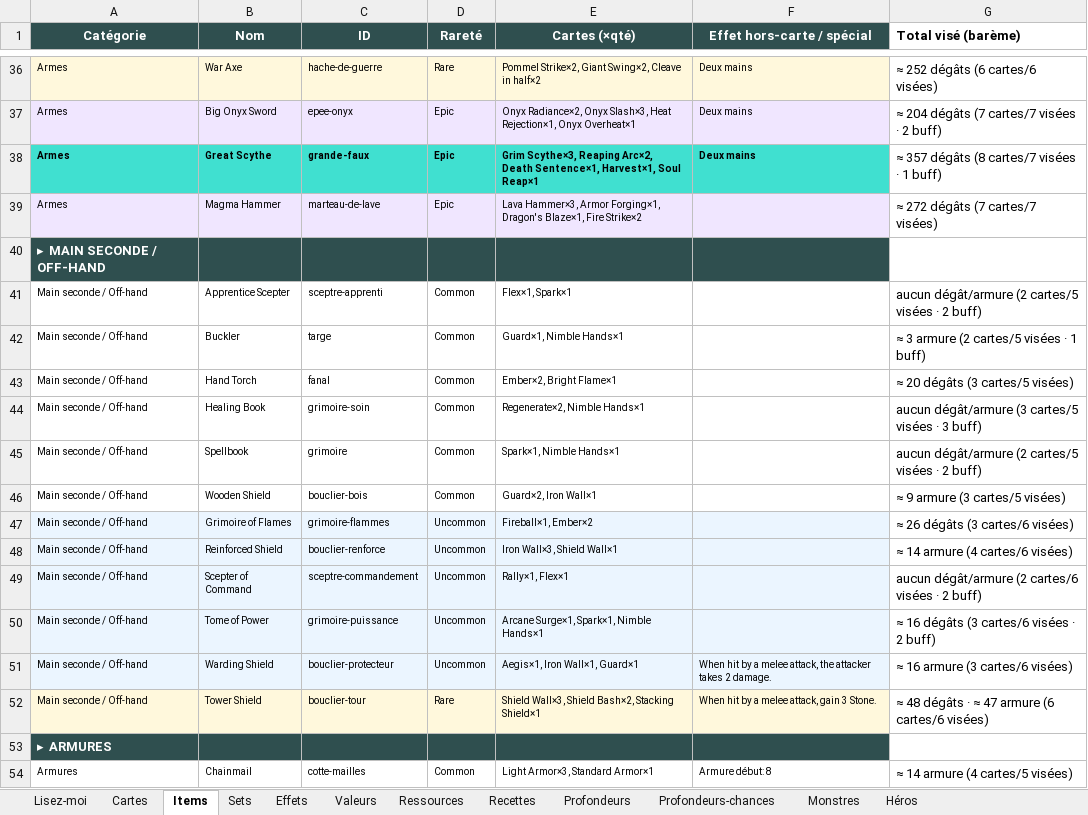
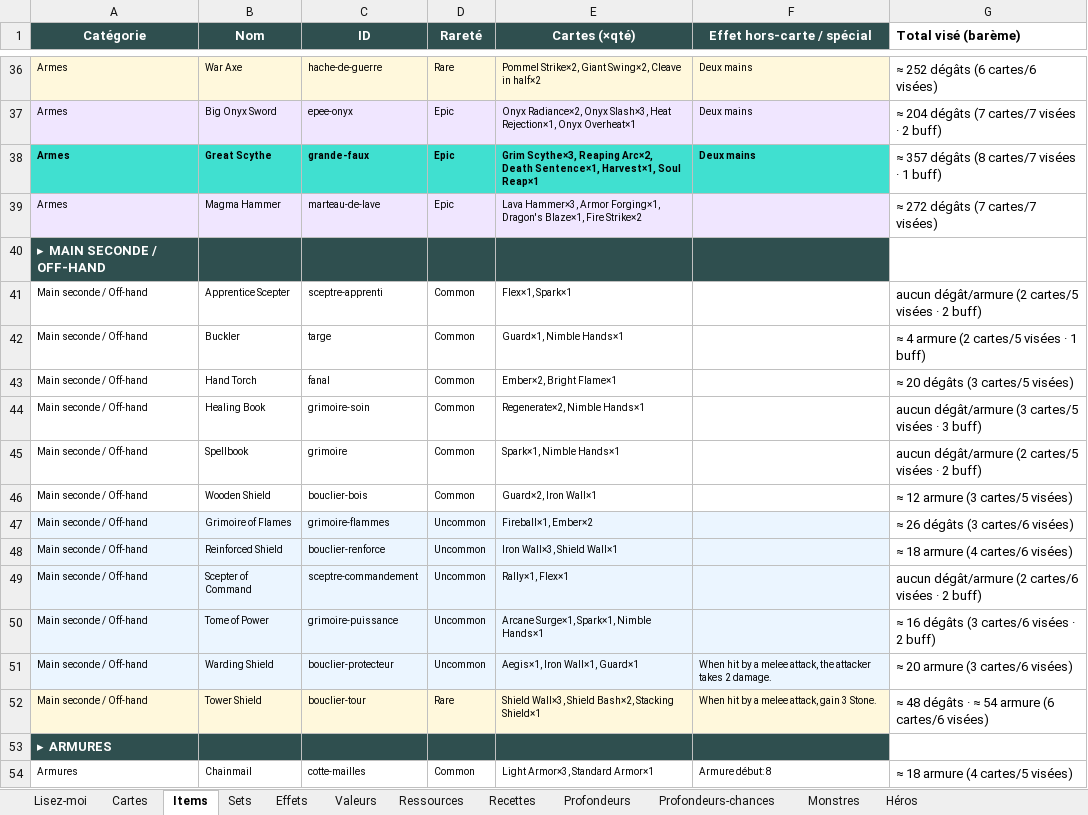
Before and after one commit to Dr-Brioche/Brutal, an Excel workbook: docs/BRUTAL-items-et-cartes.xlsx, sheet Items, drawn as a sheet; only a part is shown, gaps mark what is left out; values as stored, in another font and other column widths than the file's, no borders; the diff covers the shown part only; the diff names each change by its address in the sheet, - before the commit and + after, or states it on an @@ line.

```diff
--- a/docs/BRUTAL-items-et-cartes.xlsx (sheet Items)
+++ b/docs/BRUTAL-items-et-cartes.xlsx (sheet Items)
-G42 (Total visé (barème)): ≈ 3 armure (2 cartes/5 visées · 1 buff)
+G42 (Total visé (barème)): ≈ 4 armure (2 cartes/5 visées · 1 buff)
-G46 (Total visé (barème)): ≈ 9 armure (3 cartes/5 visées)
+G46 (Total visé (barème)): ≈ 12 armure (3 cartes/5 visées)
-G48 (Total visé (barème)): ≈ 14 armure (4 cartes/6 visées)
+G48 (Total visé (barème)): ≈ 18 armure (4 cartes/6 visées)
-G51 (Total visé (barème)): ≈ 16 armure (3 cartes/6 visées)
+G51 (Total visé (barème)): ≈ 20 armure (3 cartes/6 visées)
-G52 (Total visé (barème)): ≈ 48 dégâts · ≈ 47 armure (6 cartes/6 visées)
+G52 (Total visé (barème)): ≈ 48 dégâts · ≈ 54 armure (6 cartes/6 visées)
-G54 (Total visé (barème)): ≈ 14 armure (4 cartes/5 visées)
+G54 (Total visé (barème)): ≈ 18 armure (4 cartes/5 visées)
```
Also changed, not shown: 30 edited cells elsewhere in this sheet, sheet Cartes.
